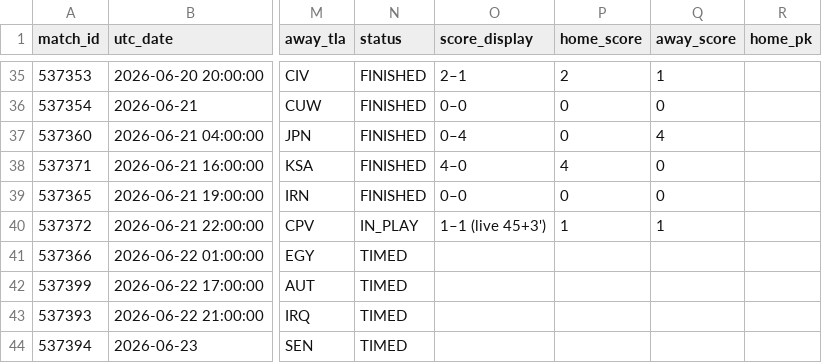
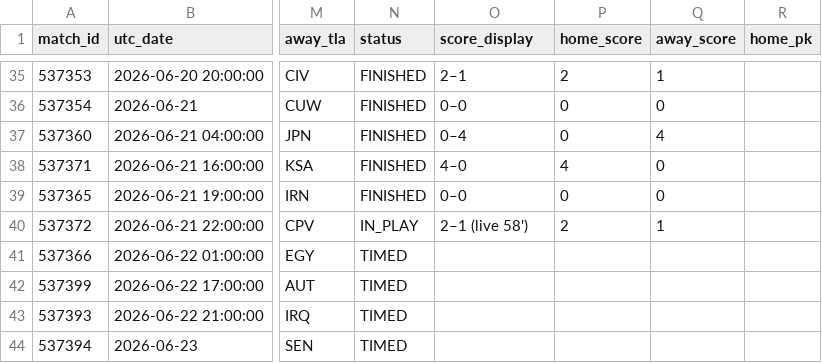
Before and after one commit to smach/worldcup26, a CSV file: data/chat_data.csv, drawn as a sheet; only a part is shown, gaps mark what is left out; the diff names each change by its address in the sheet, - before the commit and + after, or states it on an @@ line.

```diff
--- a/data/chat_data.csv
+++ b/data/chat_data.csv
-O40 (score_display): 1–1 (live 45+3')
+O40 (score_display): 2–1 (live 58')
-P40 (home_score): 1
+P40 (home_score): 2
```
Also changed, not shown: 6 other files.
